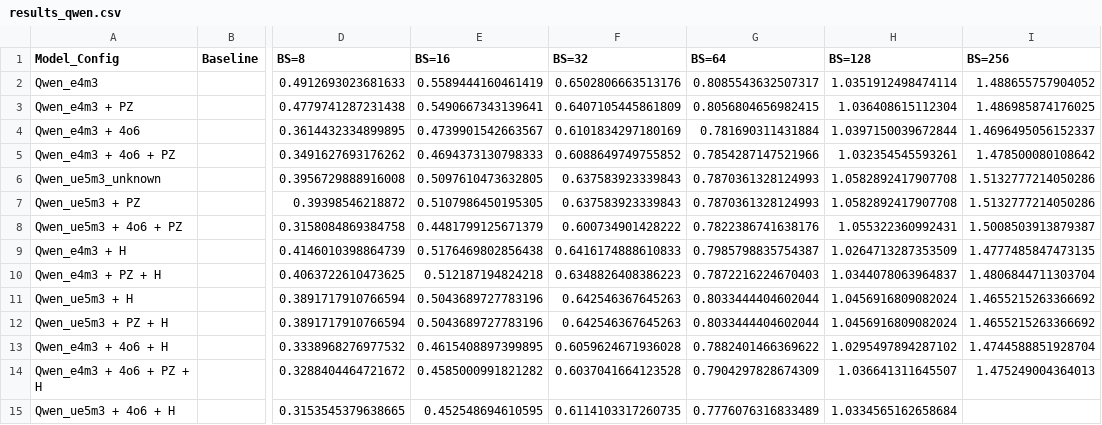
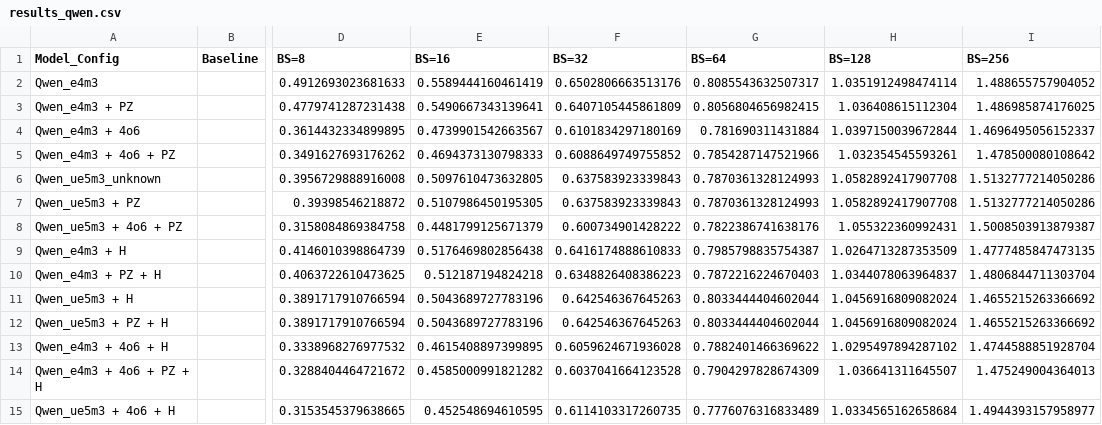
Before and after one commit to clee1994/finer_is_better, a CSV file: results_qwen.csv, drawn as a sheet; only a part is shown, gaps mark what is left out; the diff names each change by its address in the sheet, - before the commit and + after, or states it on an @@ line.

Commit message:
Update results for Qwen_ue5m3 + 4o6 + H BS=256

```diff
--- a/results_qwen.csv
+++ b/results_qwen.csv
-I15 (BS=256): (empty)
+I15 (BS=256): 1.4944393157958977
```
